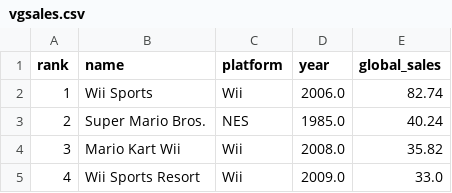
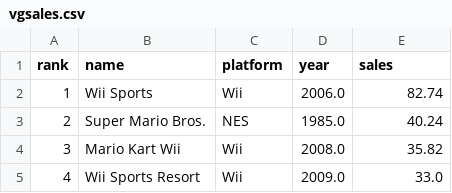
Before and after one commit to kaipasciak/Database-Query-Program, a CSV file: vgsales.csv, drawn as a sheet; only a part is shown.

```diff
--- a/vgsales.csv
+++ b/vgsales.csv
@@ -1,2 +1,2 @@
-rank,name,platform,year,global_sales
+rank,name,platform,year,sales
 1,Wii Sports,Wii,2006.0,82.74
```
Also changed, not shown: 3 other files.
